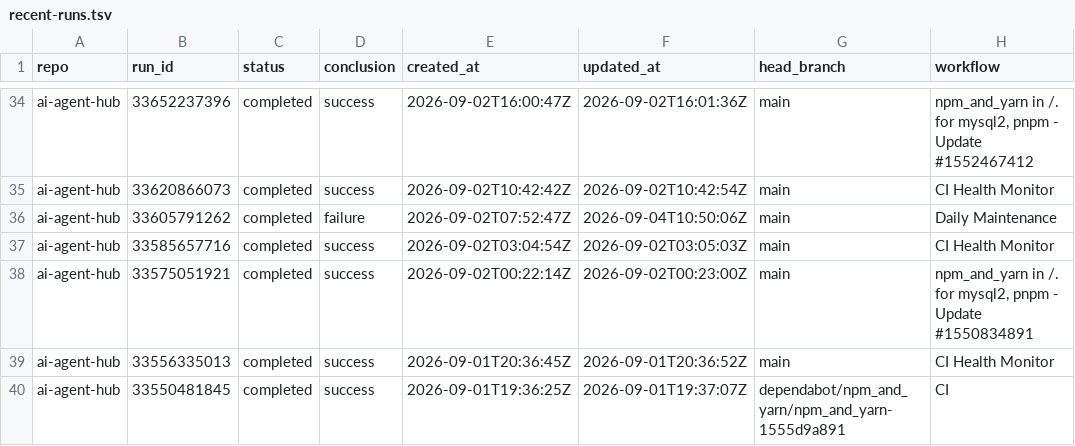
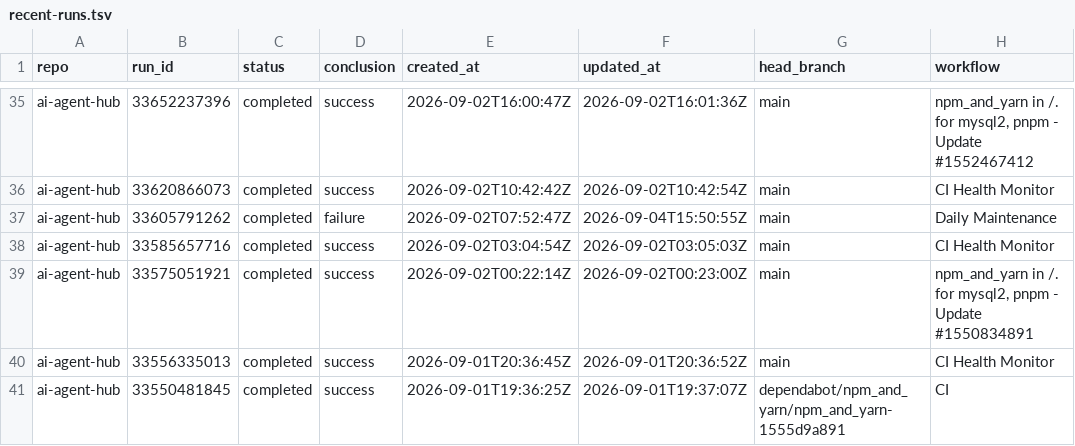
Before and after one commit to balajirajput96/github-audit-automation, a TSV file: artifacts/recent-runs.tsv, drawn as a sheet; only a part is shown, gaps mark what is left out; addresses are those after the commit; the diff covers the shown part only; the diff names each change by its address in the sheet, - before the commit and + after, or states it on an @@ line.

```diff
--- a/artifacts/recent-runs.tsv
+++ b/artifacts/recent-runs.tsv
-F37 (updated_at): 2026-09-04T10:50:06Z
+F37 (updated_at): 2026-09-04T15:50:55Z
```
Also changed, not shown: 9 added rows, 9 removed rows and 10 edited cells elsewhere in this file, artifacts/recent-failures.tsv, artifacts/repos.tsv, 3 other files.
